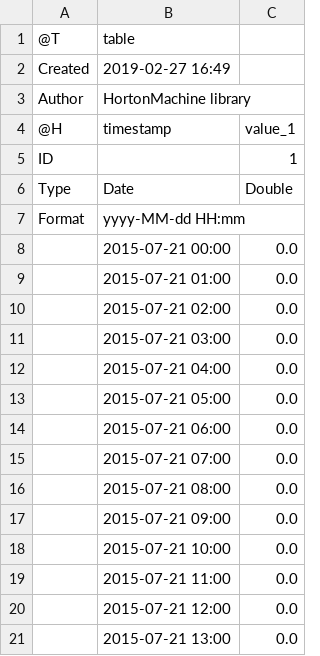
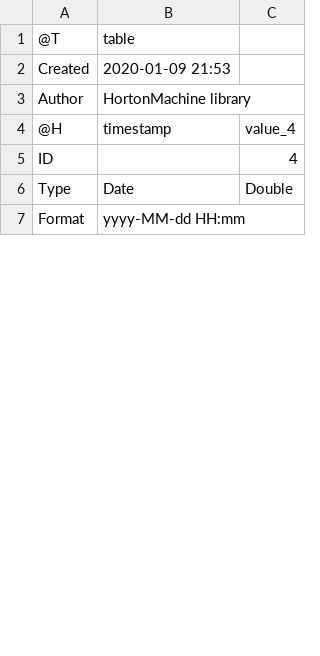
Before and after one commit to geoframecomponents/ETP, a CSV file: resources/Output/LeafTemperatureSh.csv, drawn as a sheet; only a part is shown; the diff covers the shown part only.

```diff
--- a/resources/Output/LeafTemperatureSh.csv
+++ b/resources/Output/LeafTemperatureSh.csv
@@ -1,21 +1,7 @@
 @T,table
-Created,2019-02-27 16:49
+Created,2020-01-09 21:53
 Author,HortonMachine library
-@H,timestamp,value_1
-ID,,1
+@H,timestamp,value_4
+ID,,4
 Type,Date,Double
 Format,yyyy-MM-dd HH:mm,
-,2015-07-21 00:00,0.0
-,2015-07-21 01:00,0.0
-,2015-07-21 02:00,0.0
-,2015-07-21 03:00,0.0
-,2015-07-21 04:00,0.0
-,2015-07-21 05:00,0.0
-,2015-07-21 06:00,0.0
-,2015-07-21 07:00,0.0
-,2015-07-21 08:00,0.0
-,2015-07-21 09:00,0.0
-,2015-07-21 10:00,0.0
-,2015-07-21 11:00,0.0
-,2015-07-21 12:00,0.0
-,2015-07-21 13:00,0.0
```
Also changed, not shown: 47 added rows and 10 removed rows elsewhere in this file, resources/Output/LatentHeatFAO.csv, resources/Output/LatentHeatShadow.csv, 53 other files.
